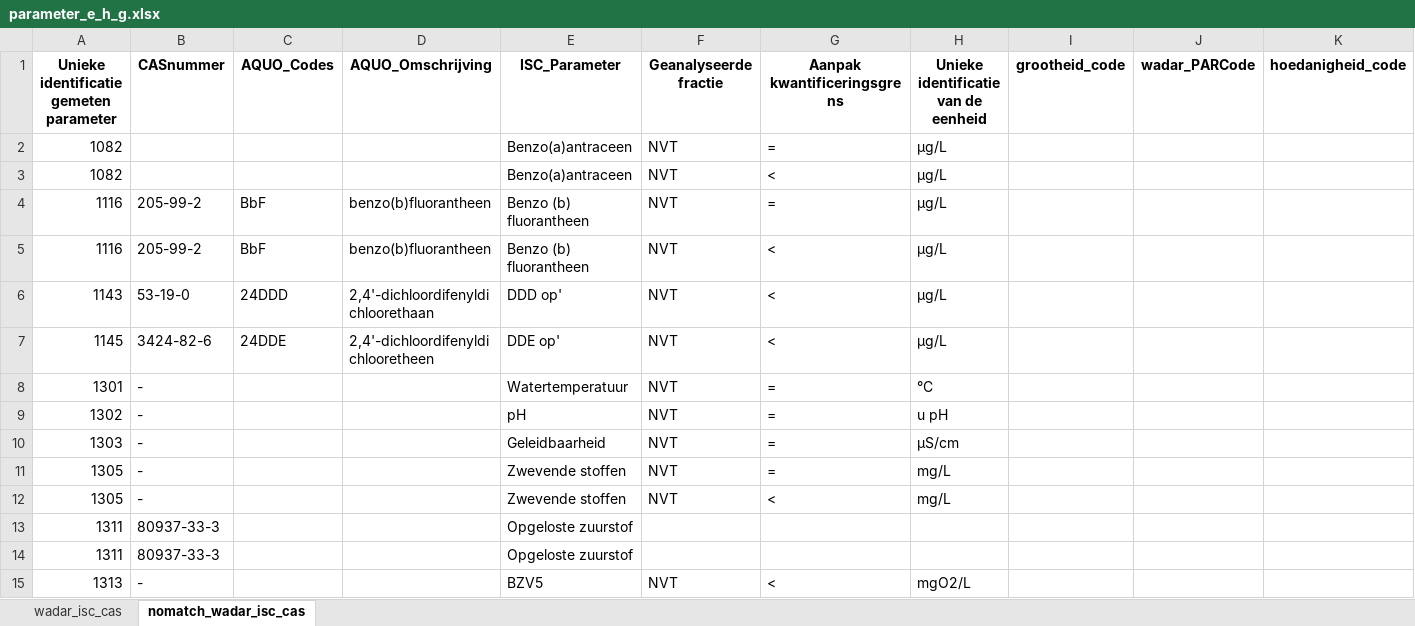
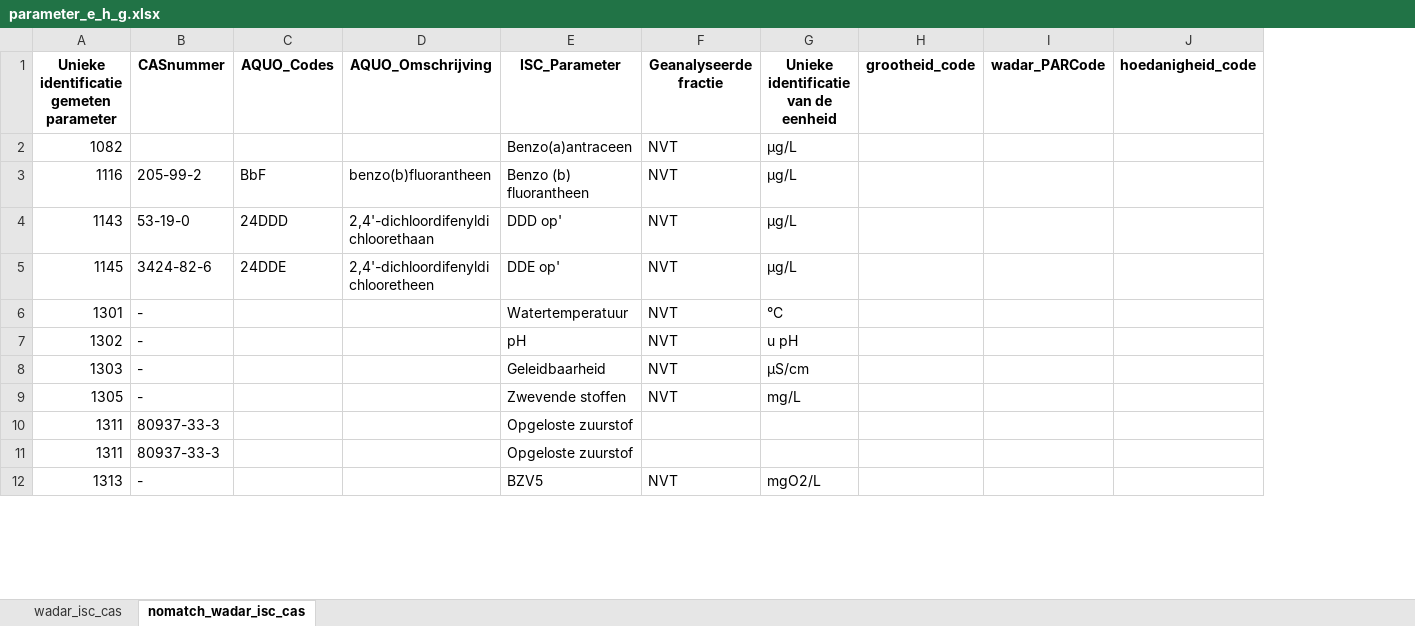
Before and after one commit to openearth/ISC-mapping-schelde, an Excel workbook: mappings/parameter_e_h_g.xlsx, sheet nomatch_wadar_isc_cas, drawn as a sheet; only a part is shown; values as stored, in another font and other column widths than the file's, no borders; removed rows and columns are numbered as before the commit, all else as after; the diff covers the shown part only; the diff names each change by its address in the sheet, - before the commit and + after, or states it on an @@ line.

Commit message:
updates changes to wadar
aanpassingen van de locatie tabel + andere kleine wadar aanpassingen

```diff
--- a/mappings/parameter_e_h_g.xlsx (sheet nomatch_wadar_isc_cas)
+++ b/mappings/parameter_e_h_g.xlsx (sheet nomatch_wadar_isc_cas)
-column G (Aanpak kwantificeringsgrens), row 2: =; rows 5-11: < | < | < | = | = | = | =; row 15: <
-row 3: 1082 |  |  |  | Benzo(a)antraceen | NVT | < | µg/L
-row 4: 1116 | 205-99-2 | BbF | benzo(b)fluorantheen | Benzo (b) fluorantheen | NVT | = | µg/L
-row 12: 1305 | - |  |  | Zwevende stoffen | NVT | < | mg/L
```
Also changed, not shown: 10 removed rows elsewhere in this sheet, sheet wadar_isc_cas, mappings/locations-mapped.xlsx, mappings/locations-raw.xlsx, 3 other files.
